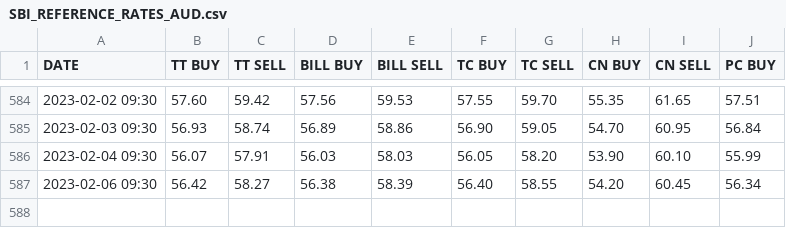
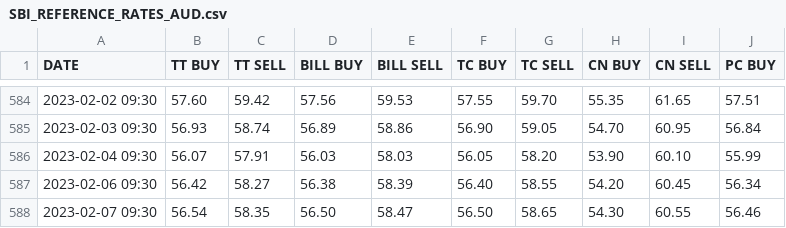
Before and after one commit to sahilgupta/sbi-fx-ratekeeper, a CSV file: csv_files/SBI_REFERENCE_RATES_AUD.csv, drawn as a sheet; only a part is shown, gaps mark what is left out.

```diff
--- a/csv_files/SBI_REFERENCE_RATES_AUD.csv
+++ b/csv_files/SBI_REFERENCE_RATES_AUD.csv
@@ -587 +587,2 @@ DATE,TT BUY,TT SELL,BILL BUY,BILL SELL,TC BUY,TC SELL,CN BUY,CN SELL,PC BUY
 2023-02-06 09:30,56.42,58.27,56.38,58.39,56.40,58.55,54.20,60.45,56.34
+2023-02-07 09:30,56.54,58.35,56.50,58.47,56.50,58.65,54.30,60.55,56.46
```
Also changed, not shown: csv_files/SBI_REFERENCE_RATES_BHD.csv, csv_files/SBI_REFERENCE_RATES_CAD.csv, 25 other files.
